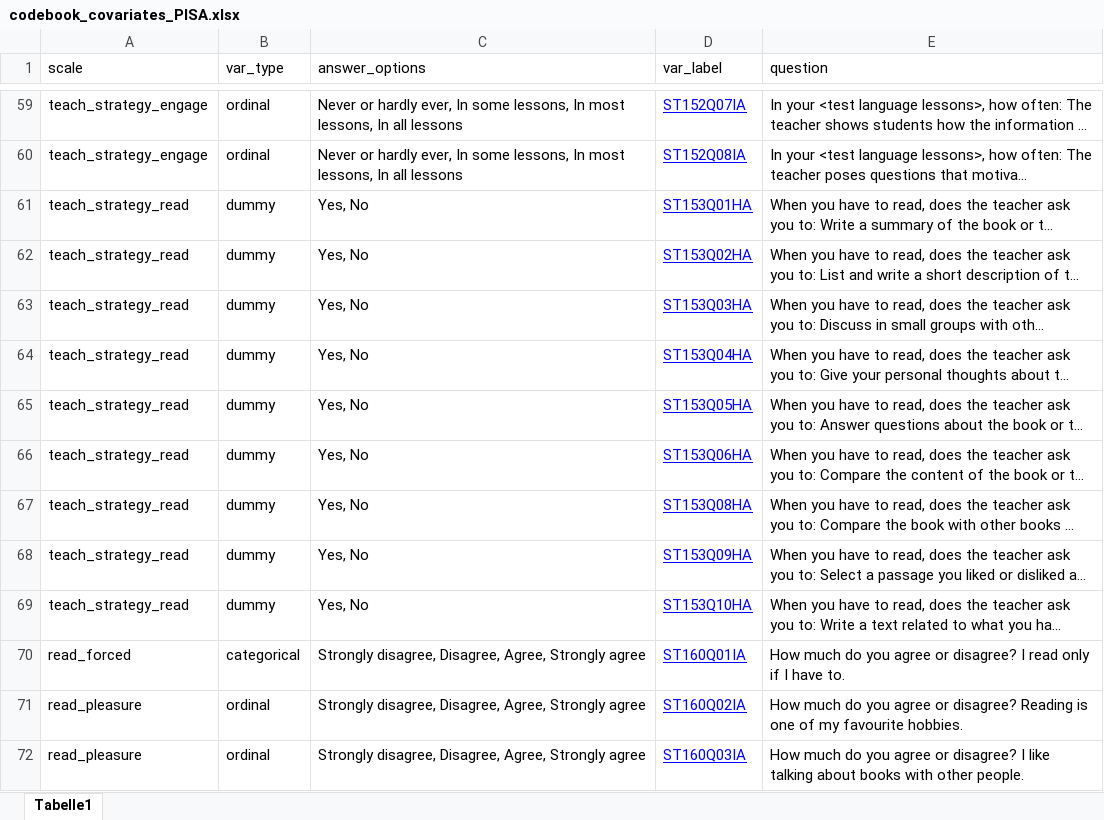
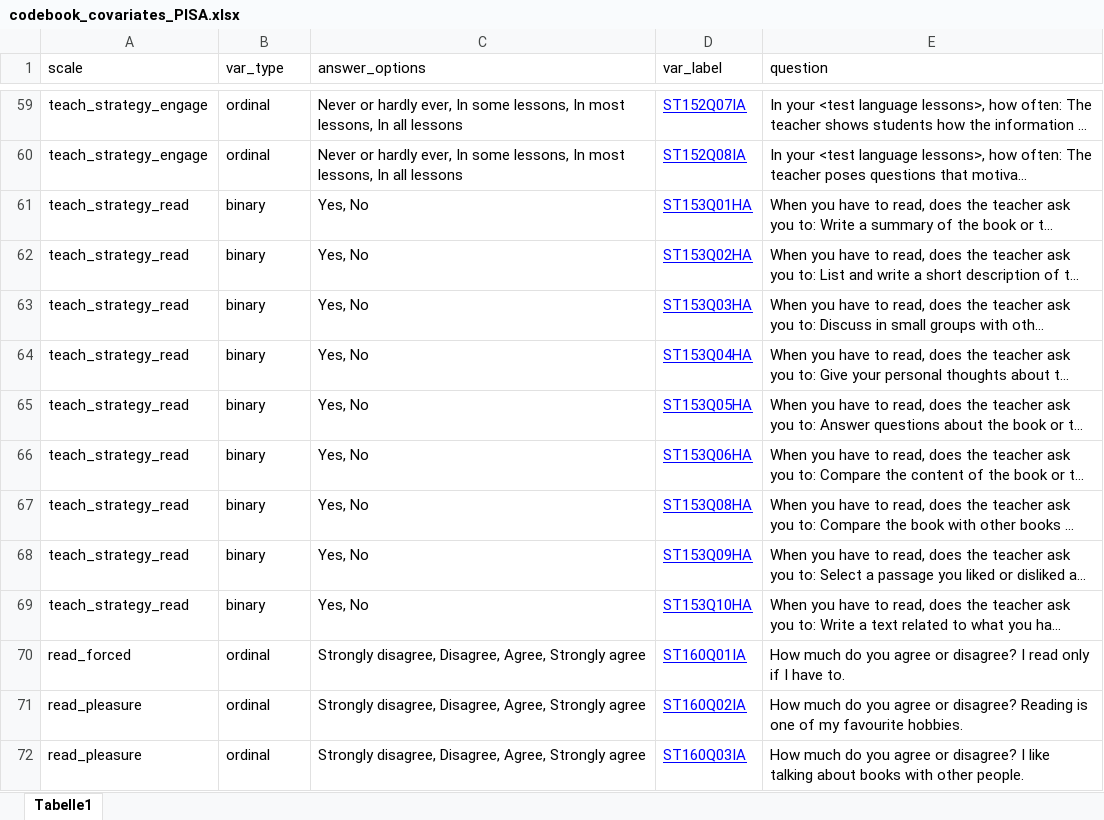
Before and after one commit to AnnaWeronikaMatysiak/PISA_Revisited, an Excel workbook: codebook/codebook_covariates_PISA.xlsx, sheet Tabelle1, drawn as a sheet; only a part is shown, gaps mark what is left out; long unchanged cells end in …; values as stored, in another font and other column widths than the file's, no borders; the diff covers the shown part only; the diff names each change by its address in the sheet, - before the commit and + after, or states it on an @@ line.

Commit message:
Imputing and OneHotEncoding
distinguishing categorical variables that are non-binary from the binary ones

```diff
--- a/codebook/codebook_covariates_PISA.xlsx (sheet Tabelle1)
+++ b/codebook/codebook_covariates_PISA.xlsx (sheet Tabelle1)
-B61:B69 (var_type): dummy
+B61:B69 (var_type): binary
-B70 (var_type): categorical
+B70 (var_type): ordinal
```
Also changed, not shown: 13 edited cells and cell formats elsewhere in this sheet, 1 other file.
